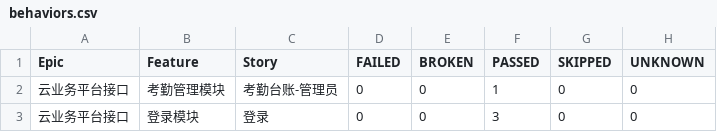
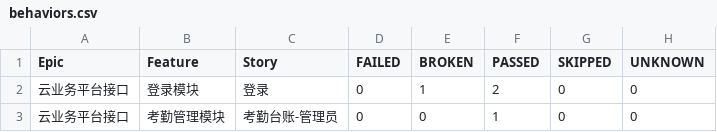
Before and after one commit to zhuhongyu2020/pytest-gitee, a CSV file: report/html/data/behaviors.csv, drawn as a sheet.

```diff
--- a/report/html/data/behaviors.csv
+++ b/report/html/data/behaviors.csv
@@ -1,3 +1,3 @@
 "Epic","Feature","Story","FAILED","BROKEN","PASSED","SKIPPED","UNKNOWN"
+"云业务平台接口","登录模块","登录","0","1","2","0","0"
 "云业务平台接口","考勤管理模块","考勤台账-管理员","0","0","1","0","0"
-"云业务平台接口","登录模块","登录","0","0","3","0","0"
```
Also changed, not shown: report/html/data/suites.csv, 49 other files.
